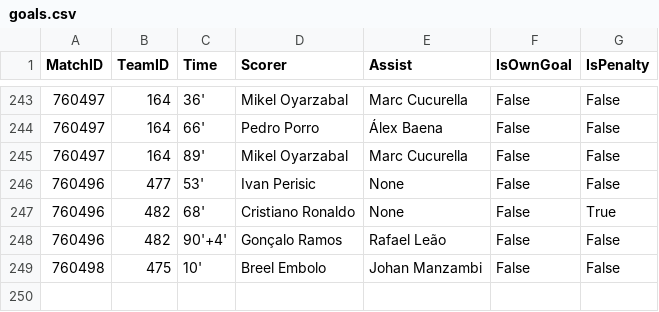
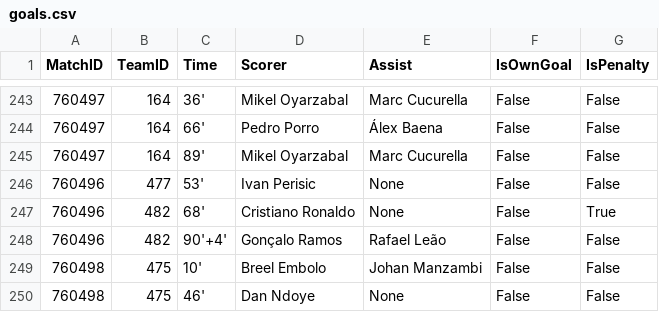
Before and after one commit to ISAAC-Neumoton/wc2026, a CSV file: data_output/goals.csv, drawn as a sheet; only a part is shown, gaps mark what is left out.

```diff
--- a/data_output/goals.csv
+++ b/data_output/goals.csv
@@ -249 +249,2 @@ MatchID,TeamID,Time,Scorer,Assist,IsOwnGoal,IsPenalty
 760498,475,10',Breel Embolo,Johan Manzambi,False,False
+760498,475,46',Dan Ndoye,None,False,False
```
Also changed, not shown: data_output/team_matches.csv.
